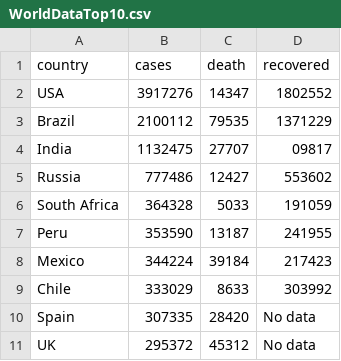
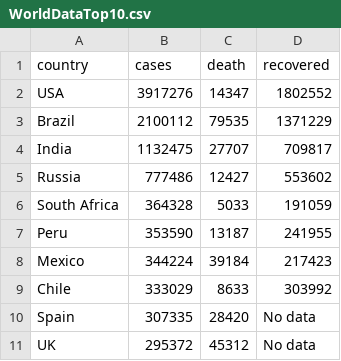
Before and after one commit to gokulrejith/COVID-Dashboard-1, a CSV file: WorldDataTop10.csv, drawn as a sheet.

Commit message:
Update WorldDataTop10.csv

```diff
--- a/WorldDataTop10.csv
+++ b/WorldDataTop10.csv
@@ -3,3 +3,3 @@ USA,3917276,14347,1802552
 Brazil,2100112,79535,1371229
-India,1132475,27707,09817
+India,1132475,27707,709817
 Russia,777486,12427,553602
```
